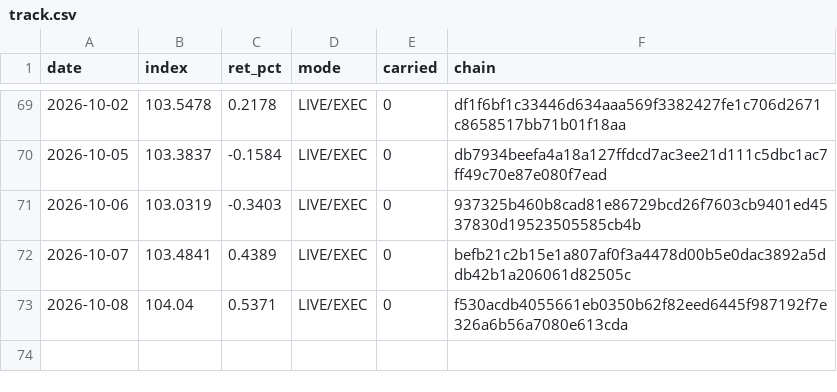
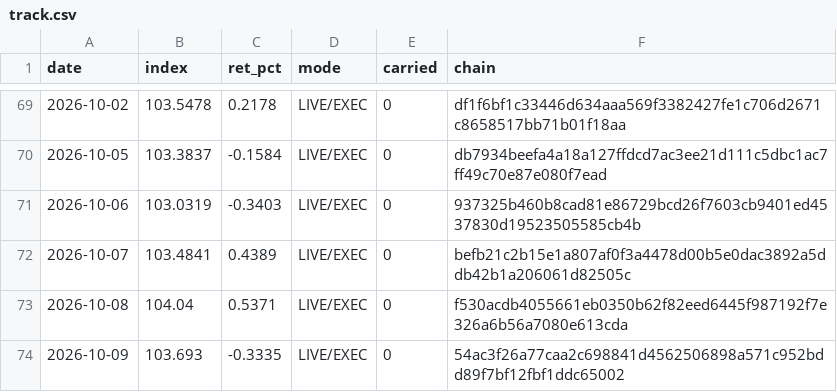
Before and after one commit to hatruz/track-record, a CSV file: track.csv, drawn as a sheet; only a part is shown, gaps mark what is left out.

```diff
--- a/track.csv
+++ b/track.csv
@@ -73 +73,2 @@ date,index,ret_pct,mode,carried,chain
 2026-10-08,104.04,0.5371,LIVE/EXEC,0,f530acdb4055661eb0350b62f82eed6445f987192f7e326a6b56a7080e613cda
+2026-10-09,103.693,-0.3335,LIVE/EXEC,0,54ac3f26a77caa2c698841d4562506898a571c952bdd89f7bf12fbf1ddc65002
```
Also changed, not shown: 1 other file.
